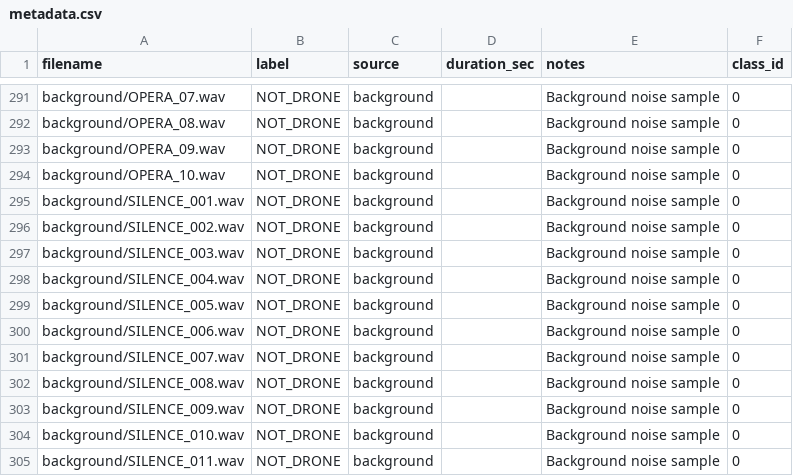
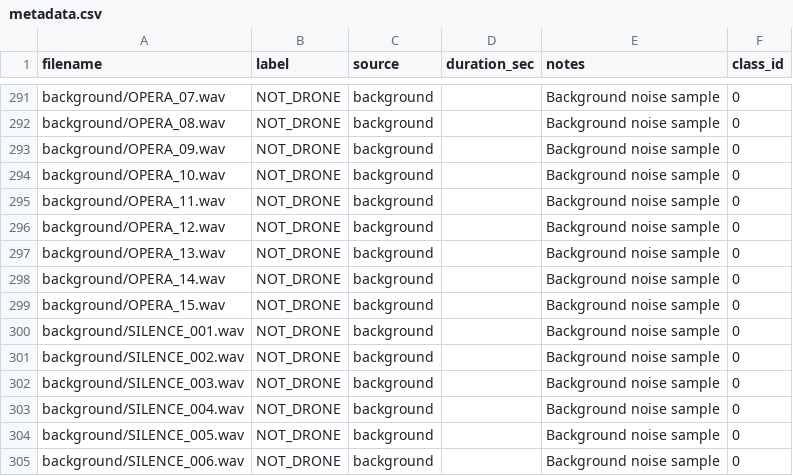
Before and after one commit to thanhbinh0710/DroneDetectionThesis, a CSV file: data/metadata.csv, drawn as a sheet; only a part is shown, gaps mark what is left out; the shorter side is filled out with more unchanged rows; the diff names each change by its address in the sheet, - before the commit and + after, or states it on an @@ line.

Commit message:
update meta

```diff
--- a/data/metadata.csv
+++ b/data/metadata.csv
+row 295: background/OPERA_11.wav | NOT_DRONE | background |  | Background noise sample | 0
+row 296: background/OPERA_12.wav | NOT_DRONE | background |  | Background noise sample | 0
+row 297: background/OPERA_13.wav | NOT_DRONE | background |  | Background noise sample | 0
+row 298: background/OPERA_14.wav | NOT_DRONE | background |  | Background noise sample | 0
+row 299: background/OPERA_15.wav | NOT_DRONE | background |  | Background noise sample | 0
```
